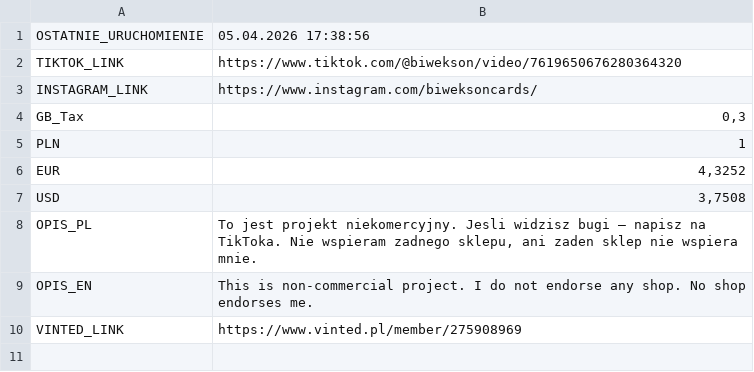
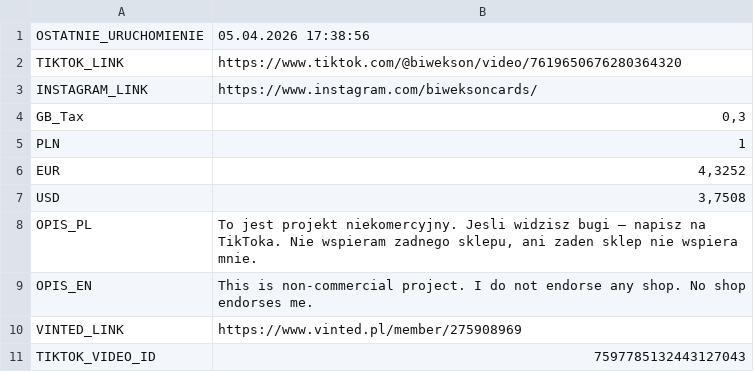
Before and after one commit to biwman/boxy, a CSV file: config.csv, drawn as a sheet; the diff names each change by its address in the sheet, - before the commit and + after, or states it on an @@ line.

```diff
--- a/config.csv
+++ b/config.csv
+row 11: TIKTOK_VIDEO_ID | 7597785132443127043
```
Also changed, not shown: 1 other file.
